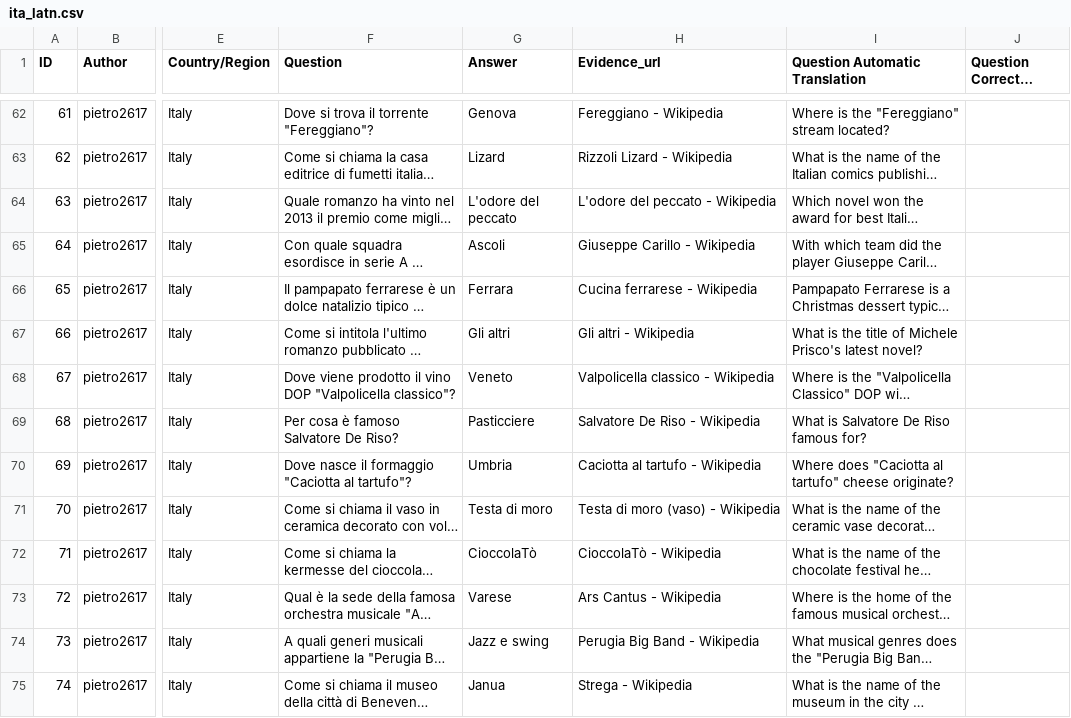
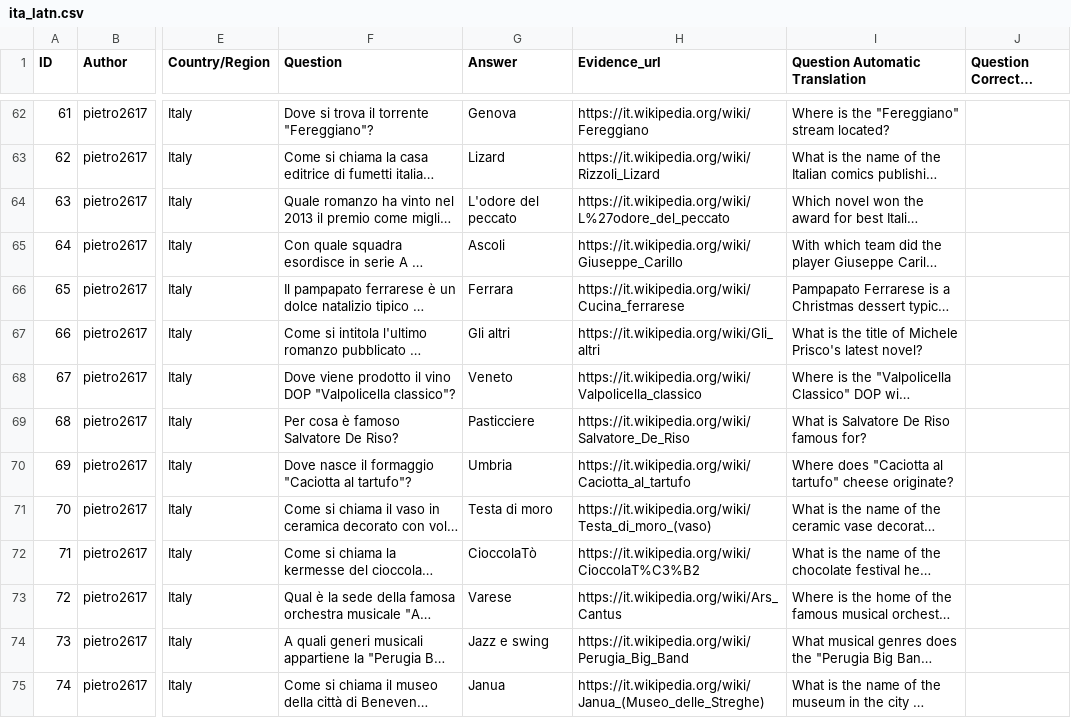
Before and after one commit to catherinearnett/global_eclektic_validation, a CSV file: global_eclektic_unfiltered/ita_latn.csv, drawn as a sheet; only a part is shown, gaps mark what is left out; long unchanged cells end in …; the diff covers the shown part only; the diff names each change by its address in the sheet, - before the commit and + after, or states it on an @@ line.

```diff
--- a/global_eclektic_unfiltered/ita_latn.csv
+++ b/global_eclektic_unfiltered/ita_latn.csv
-H62 (Evidence_url): Fereggiano - Wikipedia
+H62 (Evidence_url): https://it.wikipedia.org/wiki/Fereggiano
-H63 (Evidence_url): Rizzoli Lizard - Wikipedia
+H63 (Evidence_url): https://it.wikipedia.org/wiki/Rizzoli_Lizard
-H64 (Evidence_url): L'odore del peccato - Wikipedia
+H64 (Evidence_url): https://it.wikipedia.org/wiki/L%27odore_del_peccato
-H65 (Evidence_url): Giuseppe Carillo - Wikipedia
+H65 (Evidence_url): https://it.wikipedia.org/wiki/Giuseppe_Carillo
-H66 (Evidence_url): Cucina ferrarese - Wikipedia
+H66 (Evidence_url): https://it.wikipedia.org/wiki/Cucina_ferrarese
-H67 (Evidence_url): Gli altri - Wikipedia
+H67 (Evidence_url): https://it.wikipedia.org/wiki/Gli_altri
-H68 (Evidence_url): Valpolicella classico - Wikipedia
+H68 (Evidence_url): https://it.wikipedia.org/wiki/Valpolicella_classico
-H69 (Evidence_url): Salvatore De Riso - Wikipedia
+H69 (Evidence_url): https://it.wikipedia.org/wiki/Salvatore_De_Riso
-H70 (Evidence_url): Caciotta al tartufo - Wikipedia
+H70 (Evidence_url): https://it.wikipedia.org/wiki/Caciotta_al_tartufo
-H71 (Evidence_url): Testa di moro (vaso) - Wikipedia
+H71 (Evidence_url): https://it.wikipedia.org/wiki/Testa_di_moro_(vaso)
-H72 (Evidence_url): CioccolaTò - Wikipedia
+H72 (Evidence_url): https://it.wikipedia.org/wiki/CioccolaT%C3%B2
-H73 (Evidence_url): Ars Cantus - Wikipedia
+H73 (Evidence_url): https://it.wikipedia.org/wiki/Ars_Cantus
-H74 (Evidence_url): Perugia Big Band - Wikipedia
+H74 (Evidence_url): https://it.wikipedia.org/wiki/Perugia_Big_Band
-H75 (Evidence_url): Strega - Wikipedia
+H75 (Evidence_url): https://it.wikipedia.org/wiki/Janua_(Museo_delle_Streghe)
```
Also changed, not shown: 117 edited cells elsewhere in this file, 12 other files.
